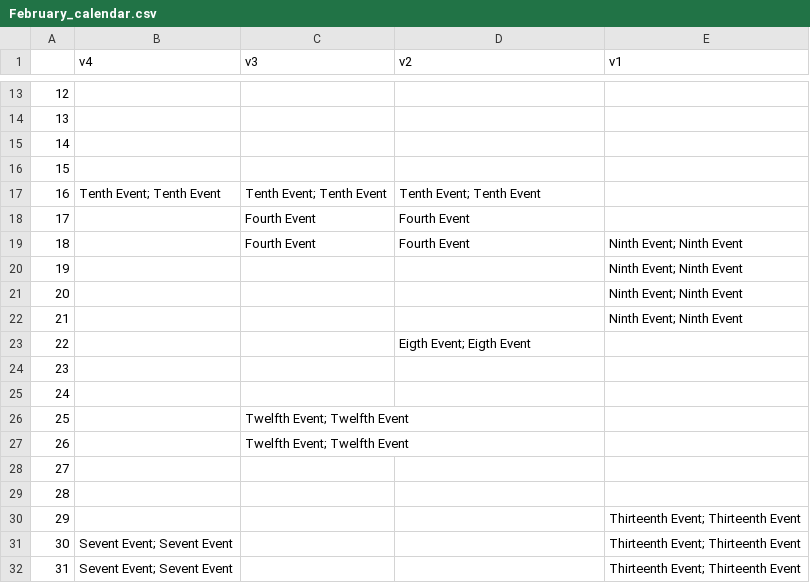
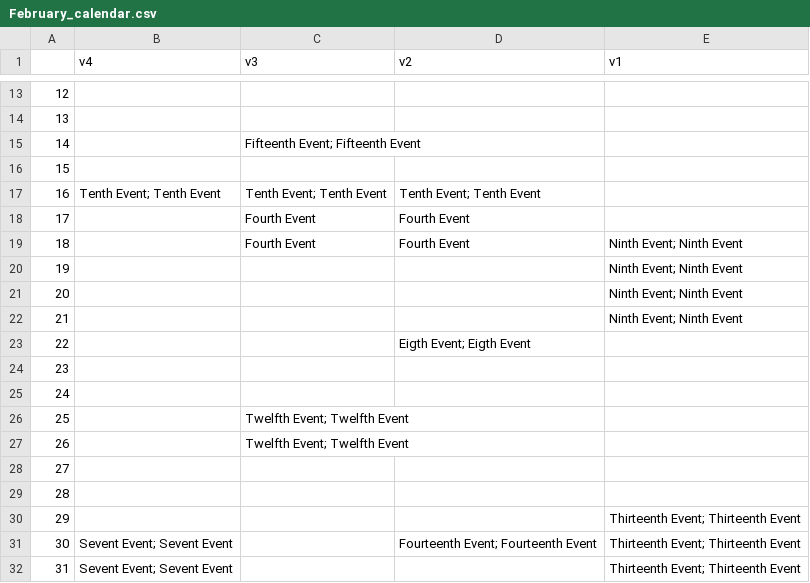
Before and after one commit to audiovideoron/room_tracker, a CSV file: visualizations/February_calendar/February_calendar.csv, drawn as a sheet; only a part is shown, gaps mark what is left out.

Commit message:
Updated TODOs, ask about adding additional events.

```diff
--- a/visualizations/February_calendar/February_calendar.csv
+++ b/visualizations/February_calendar/February_calendar.csv
@@ -14,3 +14,3 @@
 13,,,,
-14,,,,
+14,,Fifteenth Event; Fifteenth Event,,
 15,,,,
@@ -30,3 +30,3 @@
 29,,,,Thirteenth Event; Thirteenth Event
-30,Sevent Event; Sevent Event,,,Thirteenth Event; Thirteenth Event
+30,Sevent Event; Sevent Event,,Fourteenth Event; Fourteenth Event,Thirteenth Event; Thirteenth Event
 31,Sevent Event; Sevent Event,,,Thirteenth Event; Thirteenth Event
```
Also changed, not shown: 4 other files.
